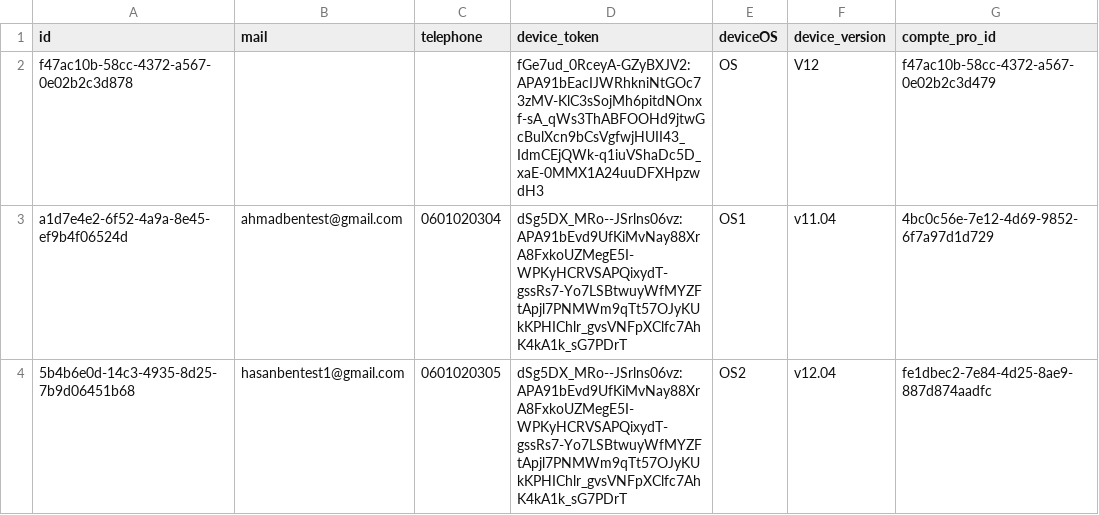
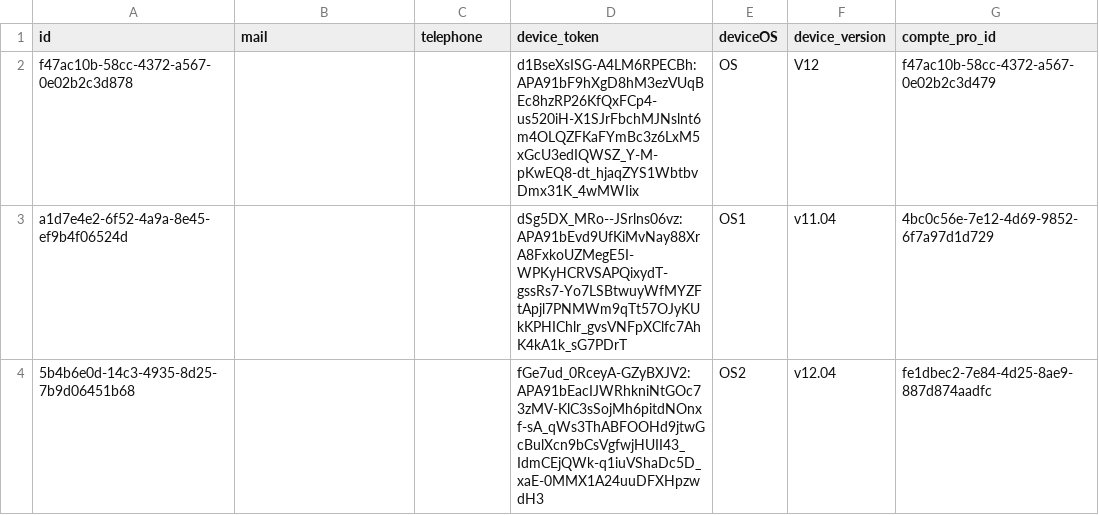
Before and after one commit to fatimazahraben-alla/prospacebe, a CSV file: src/main/resources/config/liquibase/fake-data/contact.csv, drawn as a sheet.

```diff
--- a/src/main/resources/config/liquibase/fake-data/contact.csv
+++ b/src/main/resources/config/liquibase/fake-data/contact.csv
@@ -1,4 +1,4 @@
 id;mail;telephone;device_token;deviceOS;device_version;compte_pro_id
-f47ac10b-58cc-4372-a567-0e02b2c3d878;;;fGe7ud_0RceyA-GZyBXJV2:APA91bEacIJWRhkniNtGOc73zMV-KlC3sSojMh6pitdNOnxf-sA_qWs3ThABFOOHd9jtwGcBulXcn9bCsVgfwjHUII43_IdmCEjQWk-q1iuVShaDc5D_xaE-0MMX1A24uuDFXHpzwdH3;OS;V12;f47ac10b-58cc-4372-a567-0e02b2c3d479
-a1d7e4e2-6f52-4a9a-8e45-ef9b4f06524d;ahmadbentest@gmail.com;0601020304;dSg5DX_MRo--JSrlns06vz:APA91bEvd9UfKiMvNay88XrA8FxkoUZMegE5I-WPKyHCRVSAPQixydT-gssRs7-Yo7LSBtwuyWfMYZFtApjl7PNMWm9qTt57OJyKUkKPHIChlr_gvsVNFpXClfc7AhK4kA1k_sG7PDrT;OS1;v11.04;4bc0c56e-7e12-4d69-9852-6f7a97d1d729
-5b4b6e0d-14c3-4935-8d25-7b9d06451b68;hasanbentest1@gmail.com;0601020305;dSg5DX_MRo--JSrlns06vz:APA91bEvd9UfKiMvNay88XrA8FxkoUZMegE5I-WPKyHCRVSAPQixydT-gssRs7-Yo7LSBtwuyWfMYZFtApjl7PNMWm9qTt57OJyKUkKPHIChlr_gvsVNFpXClfc7AhK4kA1k_sG7PDrT;OS2;v12.04;fe1dbec2-7e84-4d25-8ae9-887d874aadfc
+f47ac10b-58cc-4372-a567-0e02b2c3d878;;;d1BseXsISG-A4LM6RPECBh:APA91bF9hXgD8hM3ezVUqBEc8hzRP26KfQxFCp4-us520iH-X1SJrFbchMJNslnt6m4OLQZFKaFYmBc3z6LxM5xGcU3edIQWSZ_Y-M-pKwEQ8-dt_hjaqZYS1WbtbvDmx31K_4wMWIix;OS;V12;f47ac10b-58cc-4372-a567-0e02b2c3d479
+a1d7e4e2-6f52-4a9a-8e45-ef9b4f06524d;;;dSg5DX_MRo--JSrlns06vz:APA91bEvd9UfKiMvNay88XrA8FxkoUZMegE5I-WPKyHCRVSAPQixydT-gssRs7-Yo7LSBtwuyWfMYZFtApjl7PNMWm9qTt57OJyKUkKPHIChlr_gvsVNFpXClfc7AhK4kA1k_sG7PDrT;OS1;v11.04;4bc0c56e-7e12-4d69-9852-6f7a97d1d729
+5b4b6e0d-14c3-4935-8d25-7b9d06451b68;;;fGe7ud_0RceyA-GZyBXJV2:APA91bEacIJWRhkniNtGOc73zMV-KlC3sSojMh6pitdNOnxf-sA_qWs3ThABFOOHd9jtwGcBulXcn9bCsVgfwjHUII43_IdmCEjQWk-q1iuVShaDc5D_xaE-0MMX1A24uuDFXHpzwdH3;OS2;v12.04;fe1dbec2-7e84-4d25-8ae9-887d874aadfc
```
Also changed, not shown: src/main/resources/config/liquibase/fake-data/compte_pro.csv, src/main/resources/config/liquibase/fake-data/entreprise.csv, 1 other file.
